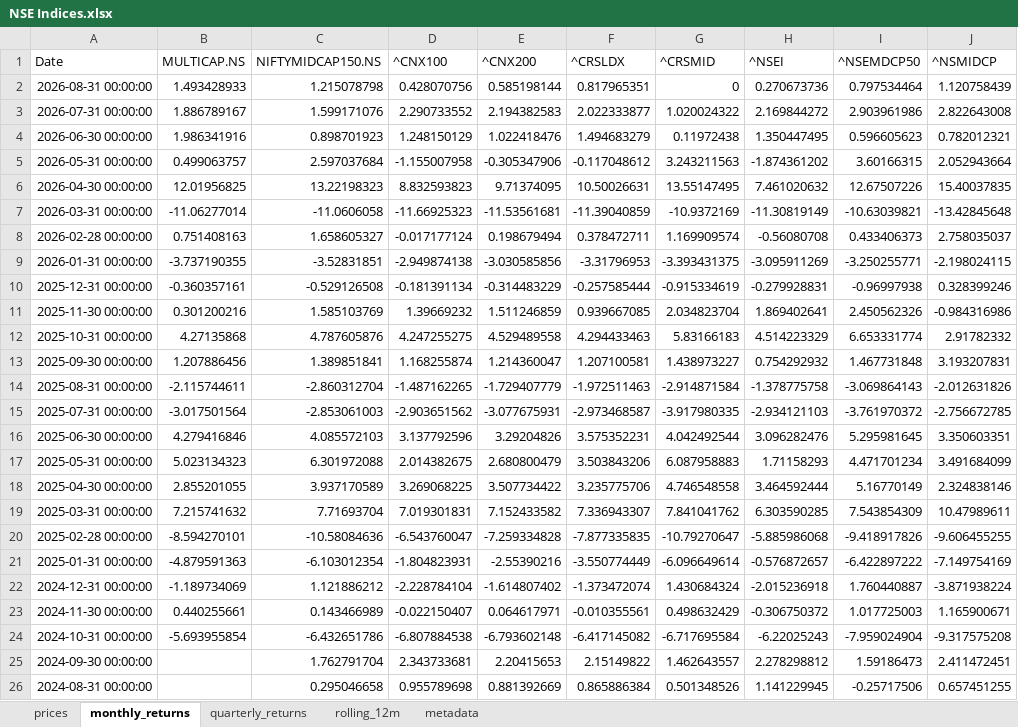
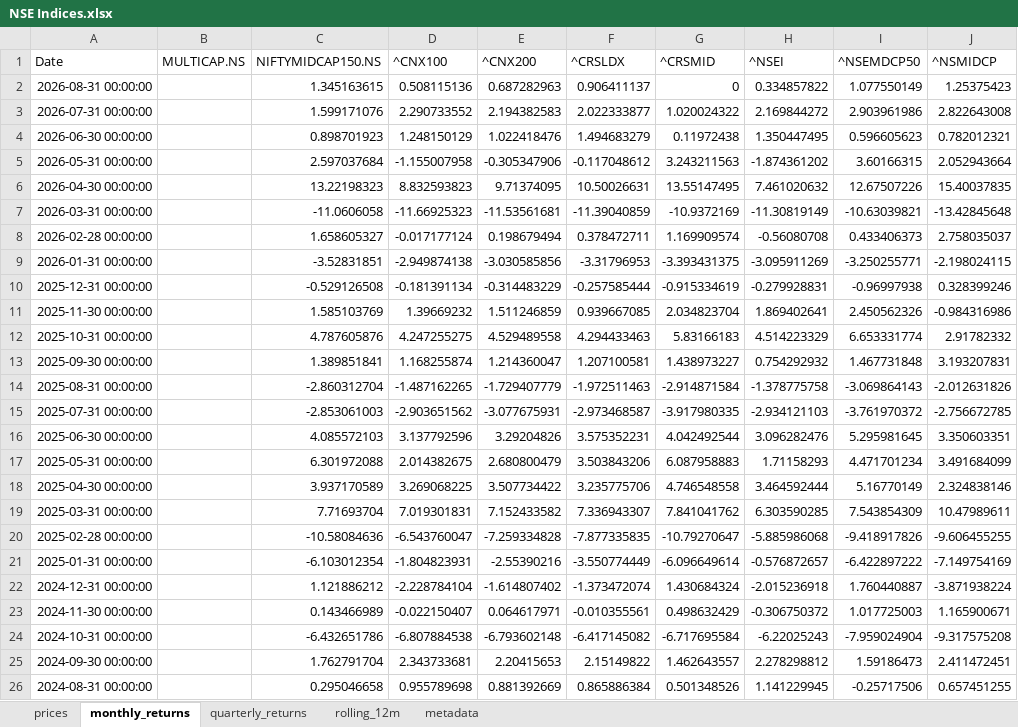
Before and after one commit to rahulshirke7951/stock-sector-dashboard, an Excel workbook: dashboards/NSE Indices.xlsx, sheet monthly_returns, drawn as a sheet; only a part is shown; values as stored, in another font and other column widths than the file's, no borders; conditional formats not drawn; the diff names each change by its address in the sheet, - before the commit and + after, or states it on an @@ line.

```diff
--- a/dashboards/NSE Indices.xlsx (sheet monthly_returns)
+++ b/dashboards/NSE Indices.xlsx (sheet monthly_returns)
-B2 (MULTICAP.NS): 1.493428933
+B2 (MULTICAP.NS): (empty)
-C2 (NIFTYMIDCAP150.NS): 1.215078798
+C2 (NIFTYMIDCAP150.NS): 1.345163615
-D2 (^CNX100): 0.428070756
+D2 (^CNX100): 0.508115136
-E2 (^CNX200): 0.585198144
+E2 (^CNX200): 0.687282963
-F2 (^CRSLDX): 0.817965351
+F2 (^CRSLDX): 0.906411137
-H2 (^NSEI): 0.270673736
+H2 (^NSEI): 0.334857822
-I2 (^NSEMDCP50): 0.797534464
+I2 (^NSEMDCP50): 1.077550149
-J2 (^NSMIDCP): 1.120758439
+J2 (^NSMIDCP): 1.25375423
-B3 (MULTICAP.NS): 1.886789167
+B3 (MULTICAP.NS): (empty)
-B4 (MULTICAP.NS): 1.986341916
+B4 (MULTICAP.NS): (empty)
-B5 (MULTICAP.NS): 0.499063757
+B5 (MULTICAP.NS): (empty)
-B6 (MULTICAP.NS): 12.01956825
+B6 (MULTICAP.NS): (empty)
-B7 (MULTICAP.NS): -11.06277014
+B7 (MULTICAP.NS): (empty)
-B8 (MULTICAP.NS): 0.751408163
+B8 (MULTICAP.NS): (empty)
-B9 (MULTICAP.NS): -3.737190355
+B9 (MULTICAP.NS): (empty)
-B10 (MULTICAP.NS): -0.360357161
+B10 (MULTICAP.NS): (empty)
-B11 (MULTICAP.NS): 0.301200216
+B11 (MULTICAP.NS): (empty)
-B12 (MULTICAP.NS): 4.27135868
+B12 (MULTICAP.NS): (empty)
-B13 (MULTICAP.NS): 1.207886456
+B13 (MULTICAP.NS): (empty)
-B14 (MULTICAP.NS): -2.115744611
+B14 (MULTICAP.NS): (empty)
-B15 (MULTICAP.NS): -3.017501564
+B15 (MULTICAP.NS): (empty)
-B16 (MULTICAP.NS): 4.279416846
+B16 (MULTICAP.NS): (empty)
-B17 (MULTICAP.NS): 5.023134323
+B17 (MULTICAP.NS): (empty)
-B18 (MULTICAP.NS): 2.855201055
+B18 (MULTICAP.NS): (empty)
-B19 (MULTICAP.NS): 7.215741632
+B19 (MULTICAP.NS): (empty)
-B20 (MULTICAP.NS): -8.594270101
+B20 (MULTICAP.NS): (empty)
-B21 (MULTICAP.NS): -4.879591363
+B21 (MULTICAP.NS): (empty)
-B22 (MULTICAP.NS): -1.189734069
+B22 (MULTICAP.NS): (empty)
-B23 (MULTICAP.NS): 0.440255661
+B23 (MULTICAP.NS): (empty)
-B24 (MULTICAP.NS): -5.693955854
+B24 (MULTICAP.NS): (empty)
```
Also changed, not shown: sheet rolling_12m, sheet prices, sheet quarterly_returns, dashboards/Automobile.xlsx, dashboards/FMCG.xlsx, 8 other files.
